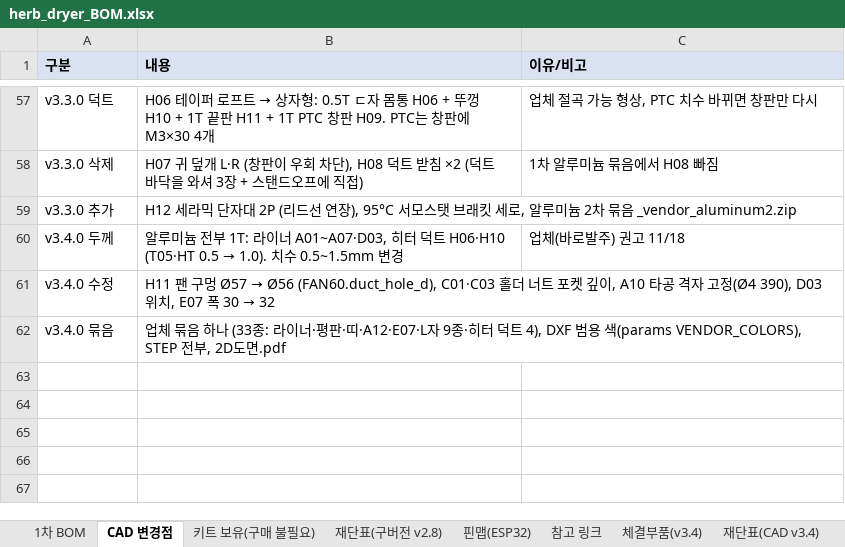
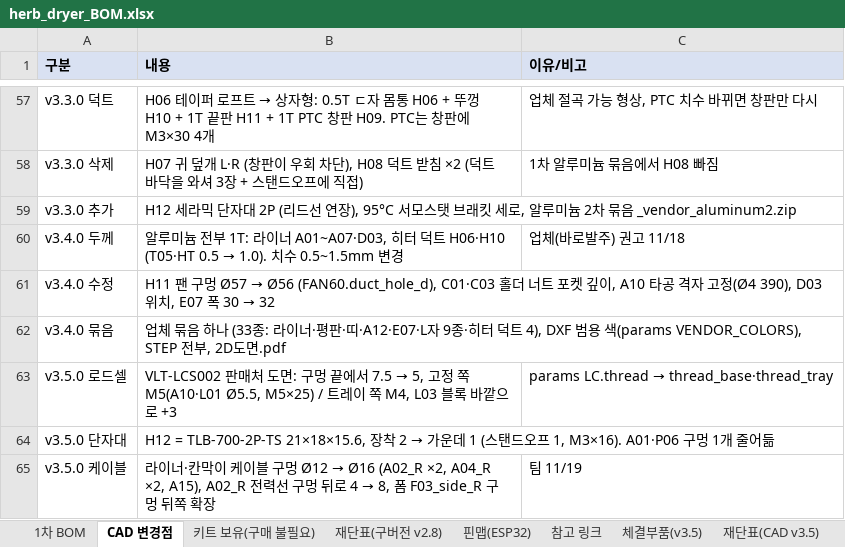
Before and after one commit to bapuri-commits/herb-dryer, an Excel workbook: bom/herb_dryer_BOM.xlsx, sheet CAD 변경점, drawn as a sheet; only a part is shown, gaps mark what is left out; values as stored, in another font and other column widths than the file's, no borders; the diff names each change by its address in the sheet, - before the commit and + after, or states it on an @@ line.

```diff
--- a/bom/herb_dryer_BOM.xlsx (sheet CAD 변경점)
+++ b/bom/herb_dryer_BOM.xlsx (sheet CAD 변경점)
-sheet tab: 체결부품(v3.4)
+sheet tab: 체결부품(v3.5)
-sheet tab: 재단표(CAD v3.4)
+sheet tab: 재단표(CAD v3.5)
+row 63: v3.5.0 로드셀 | VLT-LCS002 판매처 도면: 구멍 끝에서 7.5 → 5, 고정 쪽 M5(A10·L01 Ø5.5, M5×25) / 트레이 쪽 M4, L03 블록 바깥으로 +3 | params LC.thread → thread_base·thread_tray
+row 64: v3.5.0 단자대 | H12 = TLB-700-2P-TS 21×18×15.6, 장착 2 → 가운데 1 (스탠드오프 1, M3×16). A01·P06 구멍 1개 줄어듦
+row 65: v3.5.0 케이블 | 라이너·칸막이 케이블 구멍 Ø12 → Ø16 (A02_R ×2, A04_R ×2, A15), A02_R 전력선 구멍 뒤로 4 → 8, 폼 F03_side_R 구멍 뒤쪽 확장 | 팀 11/19
```
Also changed, not shown: sheet 1차 BOM, sheet 체결부품(v3.5), sheet 재단표(CAD v3.5), sheet 3D프린트(v3.5), sheet 상품확정·모델(v2.9.3), other sheet tabs, 4 other files.
